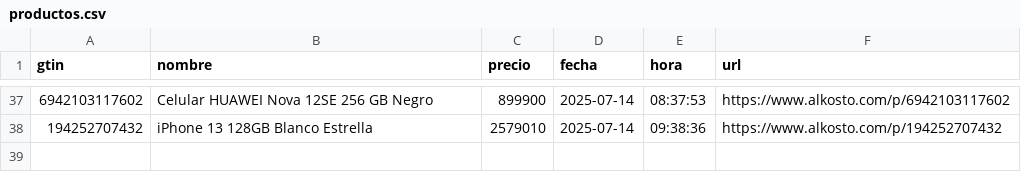
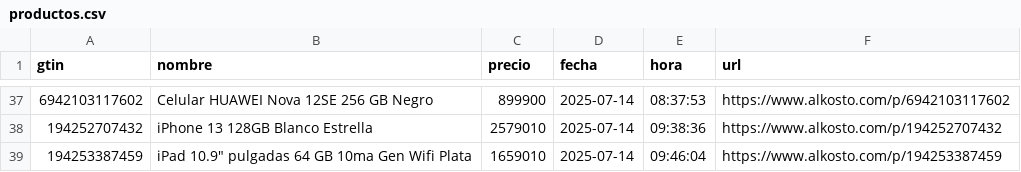
Before and after one commit to Devin-mac/AlkostoAlertPrice, a CSV file: productos.csv, drawn as a sheet; only a part is shown, gaps mark what is left out; the diff names each change by its address in the sheet, - before the commit and + after, or states it on an @@ line.

```diff
--- a/productos.csv
+++ b/productos.csv
+row 39: 194253387459 | iPad 10.9" pulgadas 64 GB 10ma Gen Wifi Plata | 1659010 | 2025-07-14 | 09:46:04 | https://www.alkosto.com/p/194253387459
```
Also changed, not shown: gtins.csv, 1 other file.
